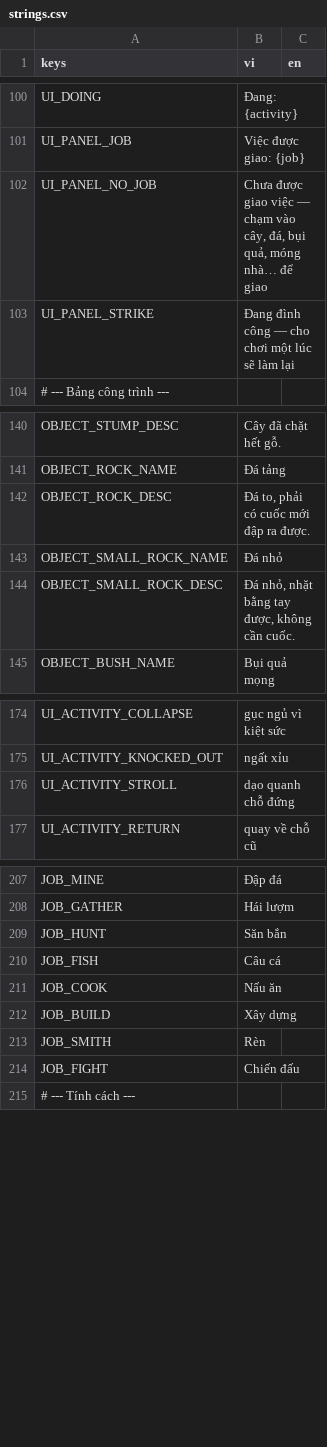
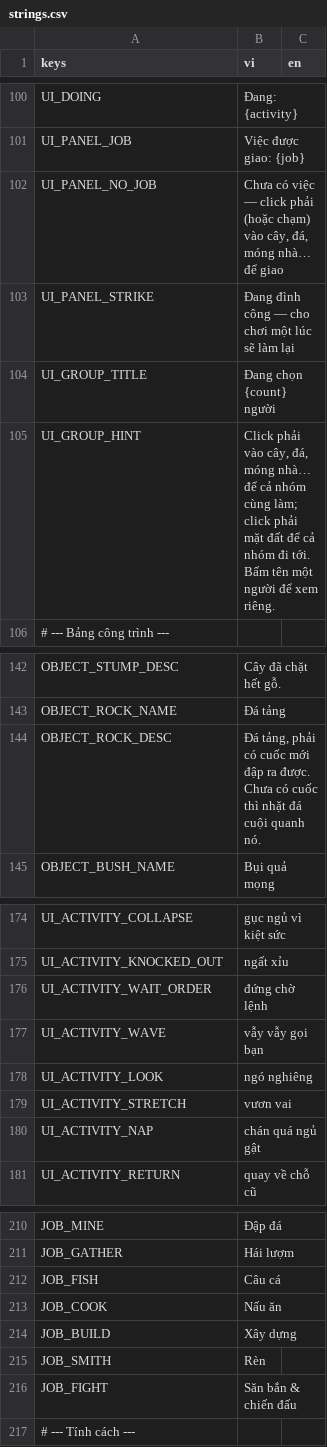
Before and after one commit to ChenLongMaster/tribe-vibes, a CSV file: i18n/strings.csv, drawn as a sheet; only a part is shown, gaps mark what is left out; the diff covers the shown part only.

```diff
--- a/i18n/strings.csv
+++ b/i18n/strings.csv
@@ -101,4 +101,6 @@ UI_DOING,Đang: {activity},
 UI_PANEL_JOB,Việc được giao: {job},
-UI_PANEL_NO_JOB,"Chưa được giao việc — chạm vào cây, đá, bụi quả, móng nhà… để giao",
+UI_PANEL_NO_JOB,"Chưa có việc — click phải (hoặc chạm) vào cây, đá, móng nhà… để giao",
 UI_PANEL_STRIKE,Đang đình công — cho chơi một lúc sẽ làm lại,
+UI_GROUP_TITLE,Đang chọn {count} người,
+UI_GROUP_HINT,"Click phải vào cây, đá, móng nhà… để cả nhóm cùng làm; click phải mặt đất để cả nhóm đi tới. Bấm tên một người để xem riêng.",
 # --- Bảng công trình ---,,
@@ -141,5 +143,3 @@ OBJECT_STUMP_DESC,Cây đã chặt hết gỗ.,
 OBJECT_ROCK_NAME,Đá tảng,
-OBJECT_ROCK_DESC,"Đá to, phải có cuốc mới đập ra được.",
-OBJECT_SMALL_ROCK_NAME,Đá nhỏ,
-OBJECT_SMALL_ROCK_DESC,"Đá nhỏ, nhặt bằng tay được, không cần cuốc.",
+OBJECT_ROCK_DESC,"Đá tảng, phải có cuốc mới đập ra được. Chưa có cuốc thì nhặt đá cuội quanh nó.",
 OBJECT_BUSH_NAME,Bụi quả mọng,
@@ -175,3 +175,7 @@ UI_ACTIVITY_COLLAPSE,gục ngủ vì kiệt sức,
 UI_ACTIVITY_KNOCKED_OUT,ngất xỉu,
-UI_ACTIVITY_STROLL,dạo quanh chỗ đứng,
+UI_ACTIVITY_WAIT_ORDER,đứng chờ lệnh,
+UI_ACTIVITY_WAVE,vẫy vẫy gọi bạn,
+UI_ACTIVITY_LOOK,ngó nghiêng,
+UI_ACTIVITY_STRETCH,vươn vai,
+UI_ACTIVITY_NAP,chán quá ngủ gật,
 UI_ACTIVITY_RETURN,quay về chỗ cũ,
@@ -208,3 +211,2 @@ JOB_MINE,Đập đá,
 JOB_GATHER,Hái lượm,
-JOB_HUNT,Săn bắn,
 JOB_FISH,Câu cá,
@@ -213,3 +215,3 @@ JOB_BUILD,Xây dựng,
 JOB_SMITH,Rèn,
-JOB_FIGHT,Chiến đấu,
+JOB_FIGHT,Săn bắn & chiến đấu,
 # --- Tính cách ---,,
```
Also changed, not shown: 1 removed row and 5 edited cells elsewhere in this file, 55 other files.
